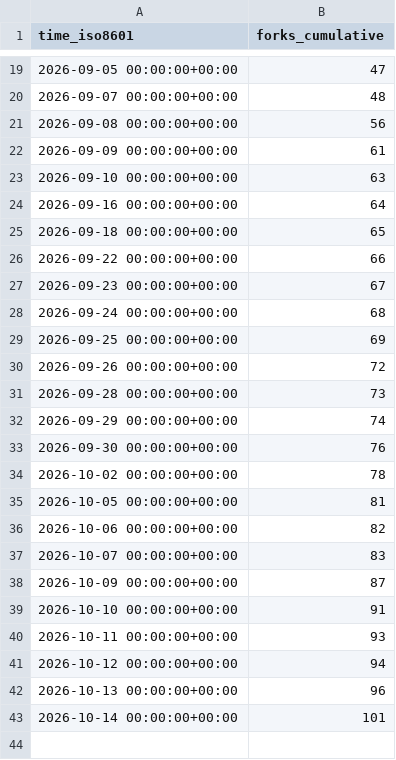
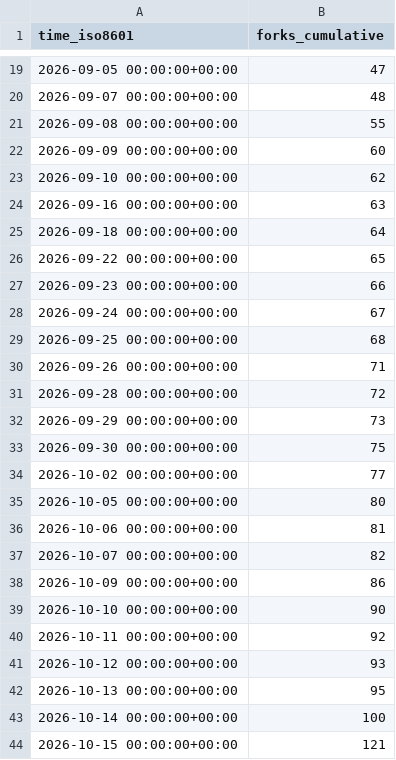
Before and after one commit to copperheadhq/copperhead-site, a CSV file: chouhanindustries/copperhead/ghrs-data/forks.csv, drawn as a sheet; only a part is shown, gaps mark what is left out.

```diff
--- a/chouhanindustries/copperhead/ghrs-data/forks.csv
+++ b/chouhanindustries/copperhead/ghrs-data/forks.csv
@@ -20,24 +20,25 @@ time_iso8601,forks_cumulative
 2026-09-07 00:00:00+00:00,48
-2026-09-08 00:00:00+00:00,56
-2026-09-09 00:00:00+00:00,61
-2026-09-10 00:00:00+00:00,63
-2026-09-16 00:00:00+00:00,64
-2026-09-18 00:00:00+00:00,65
-2026-09-22 00:00:00+00:00,66
-2026-09-23 00:00:00+00:00,67
-2026-09-24 00:00:00+00:00,68
-2026-09-25 00:00:00+00:00,69
-2026-09-26 00:00:00+00:00,72
-2026-09-28 00:00:00+00:00,73
-2026-09-29 00:00:00+00:00,74
-2026-09-30 00:00:00+00:00,76
-2026-10-02 00:00:00+00:00,78
-2026-10-05 00:00:00+00:00,81
-2026-10-06 00:00:00+00:00,82
-2026-10-07 00:00:00+00:00,83
-2026-10-09 00:00:00+00:00,87
-2026-10-10 00:00:00+00:00,91
-2026-10-11 00:00:00+00:00,93
-2026-10-12 00:00:00+00:00,94
-2026-10-13 00:00:00+00:00,96
-2026-10-14 00:00:00+00:00,101
+2026-09-08 00:00:00+00:00,55
+2026-09-09 00:00:00+00:00,60
+2026-09-10 00:00:00+00:00,62
+2026-09-16 00:00:00+00:00,63
+2026-09-18 00:00:00+00:00,64
+2026-09-22 00:00:00+00:00,65
+2026-09-23 00:00:00+00:00,66
+2026-09-24 00:00:00+00:00,67
+2026-09-25 00:00:00+00:00,68
+2026-09-26 00:00:00+00:00,71
+2026-09-28 00:00:00+00:00,72
+2026-09-29 00:00:00+00:00,73
+2026-09-30 00:00:00+00:00,75
+2026-10-02 00:00:00+00:00,77
+2026-10-05 00:00:00+00:00,80
+2026-10-06 00:00:00+00:00,81
+2026-10-07 00:00:00+00:00,82
+2026-10-09 00:00:00+00:00,86
+2026-10-10 00:00:00+00:00,90
+2026-10-11 00:00:00+00:00,92
+2026-10-12 00:00:00+00:00,93
+2026-10-13 00:00:00+00:00,95
+2026-10-14 00:00:00+00:00,100
+2026-10-15 00:00:00+00:00,121
```
Also changed, not shown: chouhanindustries/copperhead/ghrs-data/stargazers.csv.
